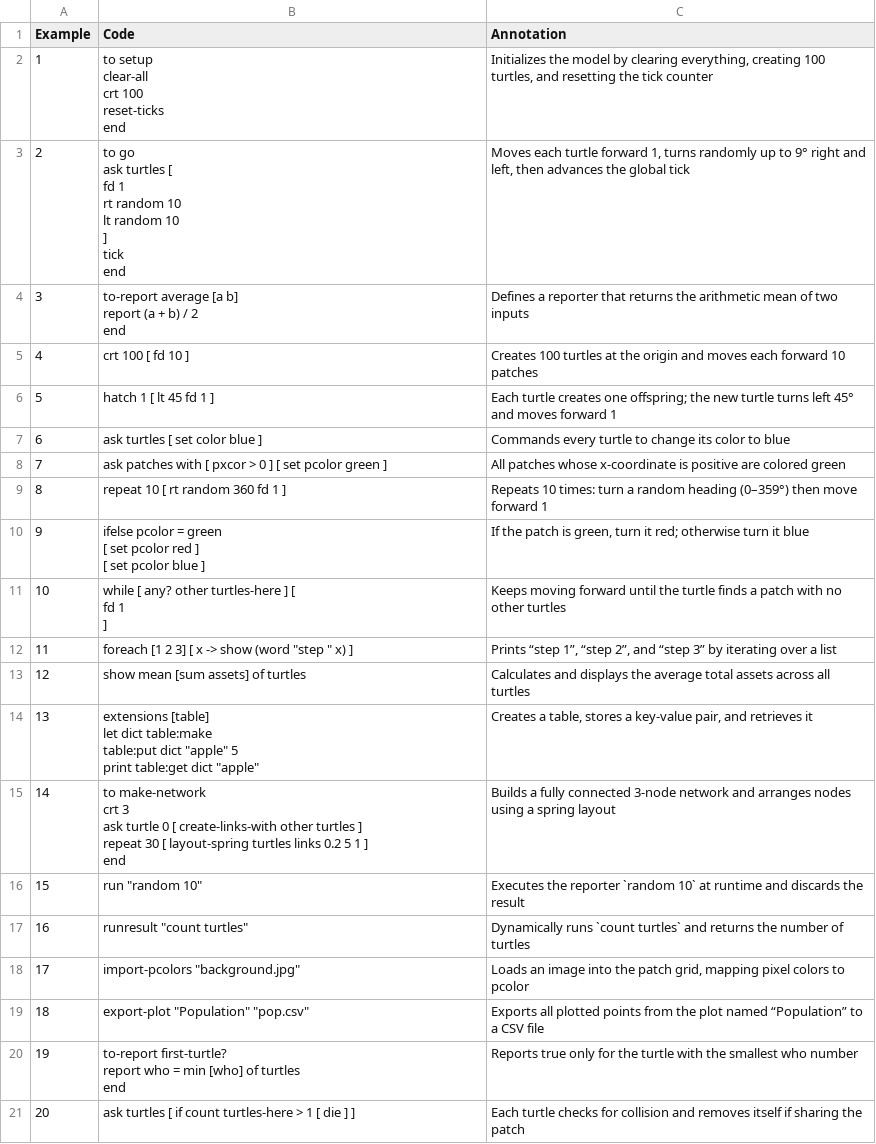
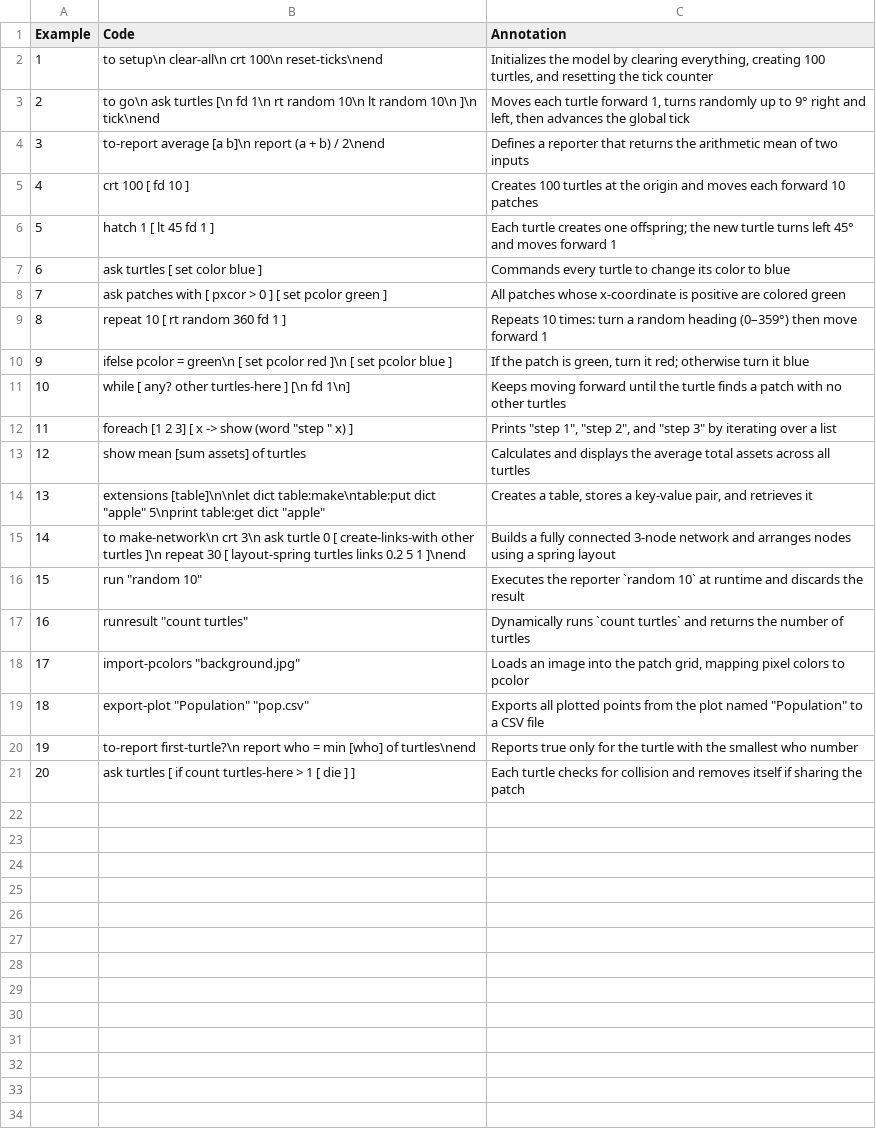
Before and after one commit to ChristianParodi/sdai-project, a CSV file: src/main/resources/netlogo_fine_tune.csv, drawn as a sheet; ↵ is a line break in a cell; the diff names each change by its address in the sheet, - before the commit and + after, or states it on an @@ line.

```diff
--- a/src/main/resources/netlogo_fine_tune.csv
+++ b/src/main/resources/netlogo_fine_tune.csv
-B2 (Code): to setup ↵ clear-all ↵ crt 100 ↵ reset-ticks ↵ end
+B2 (Code): to setup\n clear-all\n crt 100\n reset-ticks\nend
-B3 (Code): to go ↵ ask turtles [ ↵ fd 1 ↵ rt random 10 ↵ lt random 10 ↵ ] ↵ tick ↵ end
+B3 (Code): to go\n ask turtles [\n fd 1\n rt random 10\n lt random 10\n ]\n tick\nend
-B4 (Code): …average [a b] ↵ report (a + b) / 2 ↵ end
+B4 (Code): …average [a b]\n report (a + b) / 2\nend
-B10 (Code): …pcolor = green ↵ [ set pcolor red ] ↵ [ set…
+B10 (Code): …pcolor = green\n [ set pcolor red ]\n [ set…
-B11 (Code): while [ any? other turtles-here ] [ ↵ fd 1 ↵ ]
+B11 (Code): while [ any? other turtles-here ] [\n fd 1\n]
-C12 (Annotation): Prints “step 1”, “step 2”, and “step 3” by iterating…
+C12 (Annotation): Prints "step 1", "step 2", and "step 3" by iterating…
-B14 (Code): extensions [table] ↵ let dict table:make ↵ table:put dict "apple" 5 ↵ print table:get dict…
+B14 (Code): extensions [table]\n\nlet dict table:make\ntable:put dict "apple" 5\nprint table:get dict…
-B15 (Code): to make-network ↵ crt 3 ↵ ask turtle 0 [ create-links-with other turtles ] ↵ repeat 30 [ layout-spring turtles links 0.2 5 1 ] ↵ end
+B15 (Code): to make-network\n crt 3\n ask turtle 0 [ create-links-with other turtles ]\n repeat 30 [ layout-spring turtles links 0.2 5 1 ]\nend
-C19 (Annotation): …plot named “Population” to a…
+C19 (Annotation): …plot named "Population" to a…
-B20 (Code): to-report first-turtle? ↵ report who = min [who] of turtles ↵ end
+B20 (Code): to-report first-turtle?\n report who = min [who] of turtles\nend
```
Also changed, not shown: 6 other files.
